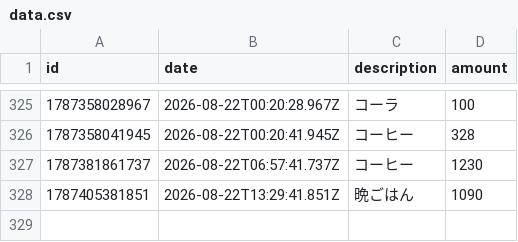
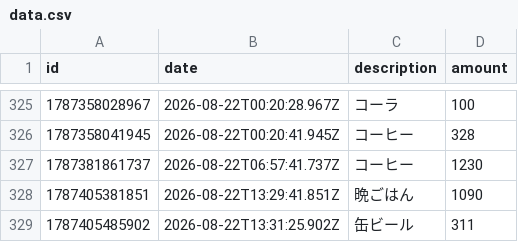
Before and after one commit to naoyamashita/expense-tracker, a CSV file: data.csv, drawn as a sheet; only a part is shown, gaps mark what is left out.

Commit message:
Update data.csv

```diff
--- a/data.csv
+++ b/data.csv
@@ -328 +328,2 @@ id,date,description,amount
 1787405381851,2026-08-22T13:29:41.851Z,"晩ごはん",1090
+1787405485902,2026-08-22T13:31:25.902Z,"缶ビール",311
```
